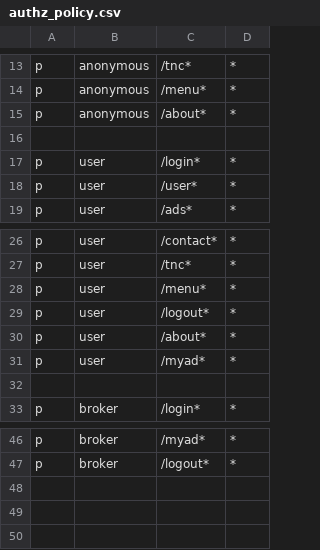
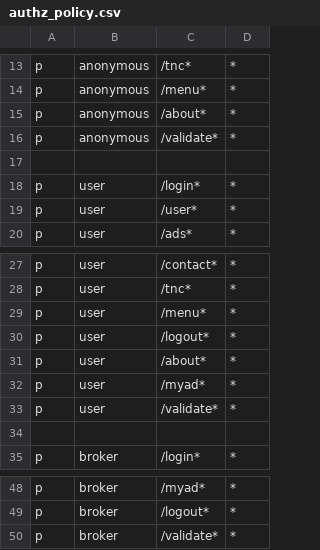
Before and after one commit to mammenj/mandm, a CSV file: authz_policy.csv, drawn as a sheet; only a part is shown, gaps mark what is left out.

Commit message:
Fixed permission for validate email

```diff
--- a/authz_policy.csv
+++ b/authz_policy.csv
@@ -15,2 +15,3 @@ p, anonymous, /menu*, *
 p, anonymous, /about*, *
+p, anonymous, /validate*, *
 
@@ -31,2 +32,3 @@ p, user, /about*, *
 p, user, /myad*, *
+p, user, /validate*, *
 
@@ -47 +49,2 @@ p, broker, /myad*, *
 p, broker, /logout*, *
+p, broker, /validate*, *
```
Also changed, not shown: 1 other file.
